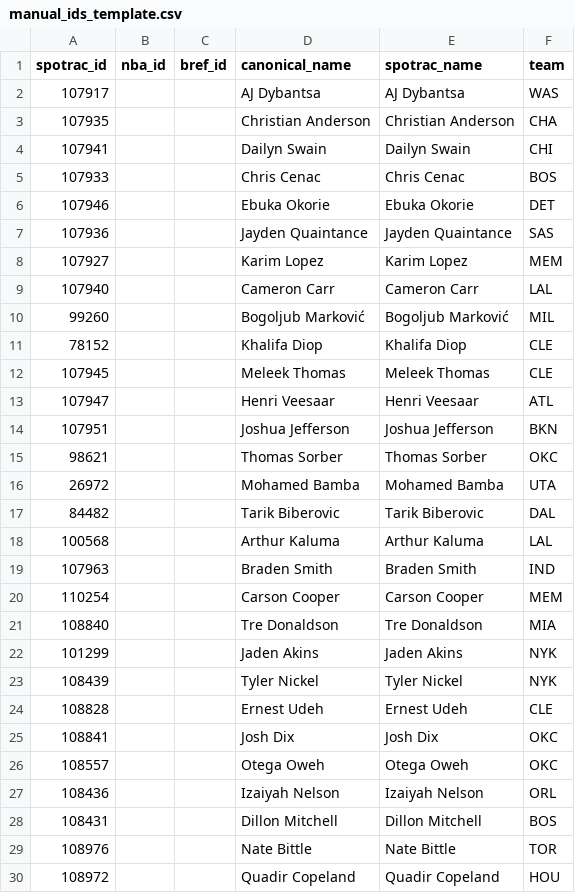
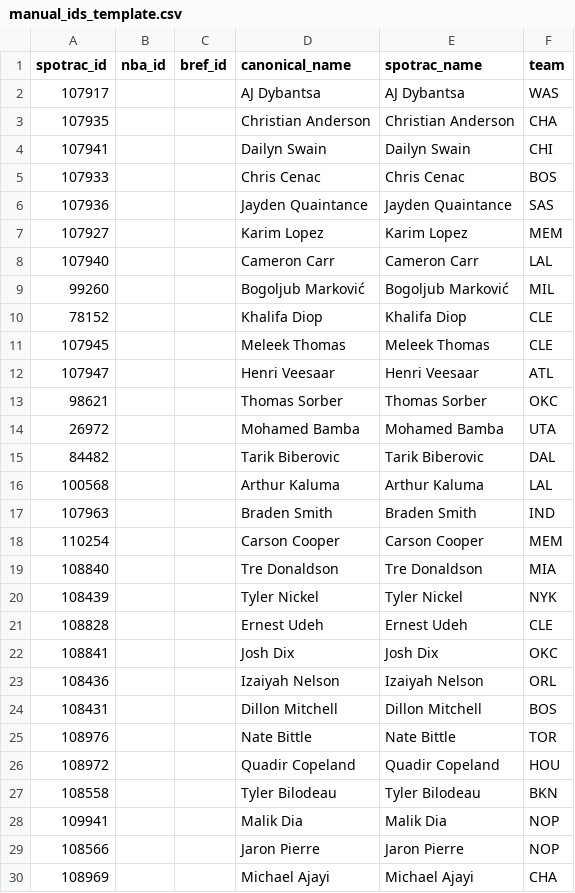
Before and after one commit to gabriel1200/site_Data, a CSV file: figures/manual_ids_template.csv, drawn as a sheet; only a part is shown; the shorter side is filled out with more unchanged rows.

```diff
--- a/figures/manual_ids_template.csv
+++ b/figures/manual_ids_template.csv
@@ -5,3 +5,2 @@ spotrac_id,nba_id,bref_id,canonical_name,spotrac_name,team
 107933,,,Chris Cenac,Chris Cenac,BOS
-107946,,,Ebuka Okorie,Ebuka Okorie,DET
 107936,,,Jayden Quaintance,Jayden Quaintance,SAS
@@ -13,3 +12,2 @@ spotrac_id,nba_id,bref_id,canonical_name,spotrac_name,team
 107947,,,Henri Veesaar,Henri Veesaar,ATL
-107951,,,Joshua Jefferson,Joshua Jefferson,BKN
 98621,,,Thomas Sorber,Thomas Sorber,OKC
@@ -21,3 +19,2 @@ spotrac_id,nba_id,bref_id,canonical_name,spotrac_name,team
 108840,,,Tre Donaldson,Tre Donaldson,MIA
-101299,,,Jaden Akins,Jaden Akins,NYK
 108439,,,Tyler Nickel,Tyler Nickel,NYK
@@ -25,3 +22,2 @@ spotrac_id,nba_id,bref_id,canonical_name,spotrac_name,team
 108841,,,Josh Dix,Josh Dix,OKC
-108557,,,Otega Oweh,Otega Oweh,OKC
 108436,,,Izaiyah Nelson,Izaiyah Nelson,ORL
```
Also changed, not shown: figures/crosswalk_unmatched.csv, nba_cap_holds.csv, 5 other files.
